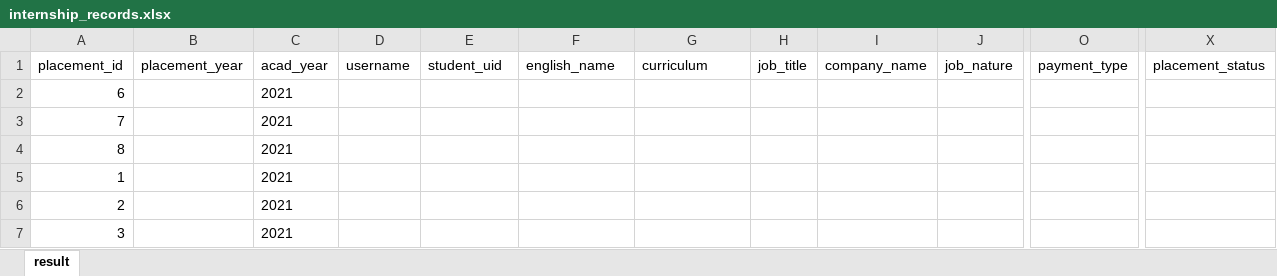
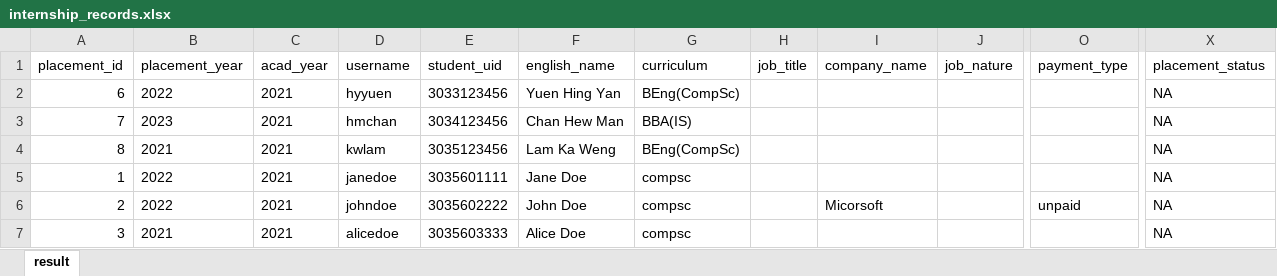
Before and after one commit to tamara-lee/PlacementSystem, an Excel workbook: server/internship_records.xlsx, sheet result, drawn as a sheet; only a part is shown, gaps mark what is left out; values as stored, in another font and other column widths than the file's, no borders; the diff covers the shown part only; the diff names each change by its address in the sheet, - before the commit and + after, or states it on an @@ line.

```diff
--- a/server/internship_records.xlsx (sheet result)
+++ b/server/internship_records.xlsx (sheet result)
-B2 (placement_year): (empty)
+B2 (placement_year): 2022
-D2 (username): (empty)
+D2 (username): hyyuen
-E2 (student_uid): (empty)
+E2 (student_uid): 3033123456
-F2 (english_name): (empty)
+F2 (english_name): Yuen Hing Yan
-G2 (curriculum): (empty)
+G2 (curriculum): BEng(CompSc)
-X2:X7 (placement_status): (empty)
+X2:X7 (placement_status): NA
-B3 (placement_year): (empty)
+B3 (placement_year): 2023
-D3 (username): (empty)
+D3 (username): hmchan
-E3 (student_uid): (empty)
+E3 (student_uid): 3034123456
-F3 (english_name): (empty)
+F3 (english_name): Chan Hew Man
-G3 (curriculum): (empty)
+G3 (curriculum): BBA(IS)
-B4 (placement_year): (empty)
+B4 (placement_year): 2021
-D4 (username): (empty)
+D4 (username): kwlam
-E4 (student_uid): (empty)
+E4 (student_uid): 3035123456
-F4 (english_name): (empty)
+F4 (english_name): Lam Ka Weng
-G4 (curriculum): (empty)
+G4 (curriculum): BEng(CompSc)
-B5:B6 (placement_year): (empty)
+B5:B6 (placement_year): 2022
-D5 (username): (empty)
+D5 (username): janedoe
-E5 (student_uid): (empty)
+E5 (student_uid): 3035601111
-F5 (english_name): (empty)
+F5 (english_name): Jane Doe
-G5:G7 (curriculum): (empty)
+G5:G7 (curriculum): compsc
-D6 (username): (empty)
+D6 (username): johndoe
-E6 (student_uid): (empty)
+E6 (student_uid): 3035602222
-F6 (english_name): (empty)
+F6 (english_name): John Doe
-I6 (company_name): (empty)
+I6 (company_name): Micorsoft
-O6 (payment_type): (empty)
+O6 (payment_type): unpaid
-B7 (placement_year): (empty)
+B7 (placement_year): 2021
-D7 (username): (empty)
+D7 (username): alicedoe
-E7 (student_uid): (empty)
+E7 (student_uid): 3035603333
-F7 (english_name): (empty)
+F7 (english_name): Alice Doe
```
Also changed, not shown: 18 edited cells elsewhere in this sheet, 1 other file.
